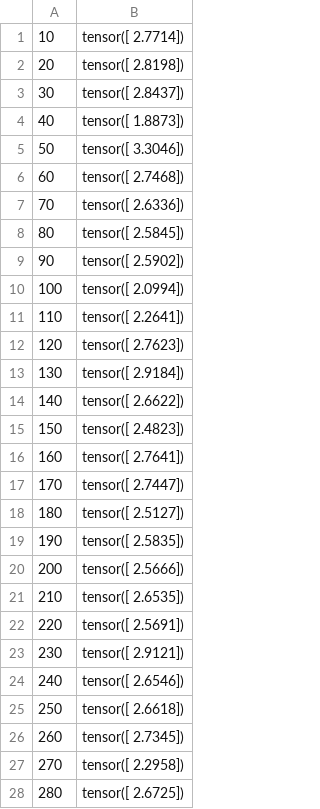
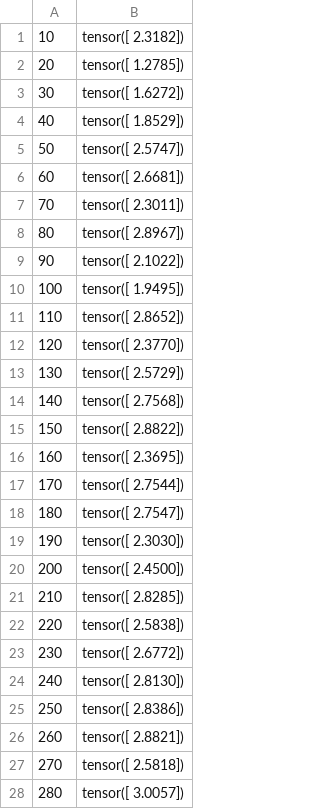
Before and after one commit to seanny1986/quadrotor, a CSV file: data/qprop.csv, drawn as a sheet; only a part is shown; the diff covers the shown part only.

```diff
--- a/data/qprop.csv
+++ b/data/qprop.csv
@@ -1,28 +1,28 @@
-10,tensor([ 2.7714])
-20,tensor([ 2.8198])
-30,tensor([ 2.8437])
-40,tensor([ 1.8873])
-50,tensor([ 3.3046])
-60,tensor([ 2.7468])
-70,tensor([ 2.6336])
-80,tensor([ 2.5845])
-90,tensor([ 2.5902])
-100,tensor([ 2.0994])
-110,tensor([ 2.2641])
-120,tensor([ 2.7623])
-130,tensor([ 2.9184])
-140,tensor([ 2.6622])
-150,tensor([ 2.4823])
-160,tensor([ 2.7641])
-170,tensor([ 2.7447])
-180,tensor([ 2.5127])
-190,tensor([ 2.5835])
-200,tensor([ 2.5666])
-210,tensor([ 2.6535])
-220,tensor([ 2.5691])
-230,tensor([ 2.9121])
-240,tensor([ 2.6546])
-250,tensor([ 2.6618])
-260,tensor([ 2.7345])
-270,tensor([ 2.2958])
-280,tensor([ 2.6725])
+10,tensor([ 2.3182])
+20,tensor([ 1.2785])
+30,tensor([ 1.6272])
+40,tensor([ 1.8529])
+50,tensor([ 2.5747])
+60,tensor([ 2.6681])
+70,tensor([ 2.3011])
+80,tensor([ 2.8967])
+90,tensor([ 2.1022])
+100,tensor([ 1.9495])
+110,tensor([ 2.8652])
+120,tensor([ 2.3770])
+130,tensor([ 2.5729])
+140,tensor([ 2.7568])
+150,tensor([ 2.8822])
+160,tensor([ 2.3695])
+170,tensor([ 2.7544])
+180,tensor([ 2.7547])
+190,tensor([ 2.3030])
+200,tensor([ 2.4500])
+210,tensor([ 2.8285])
+220,tensor([ 2.5838])
+230,tensor([ 2.6772])
+240,tensor([ 2.8130])
+250,tensor([ 2.8386])
+260,tensor([ 2.8821])
+270,tensor([ 2.5818])
+280,tensor([ 3.0057])
```
Also changed, not shown: 7 removed rows and 37 edited cells elsewhere in this file, 5 other files.
